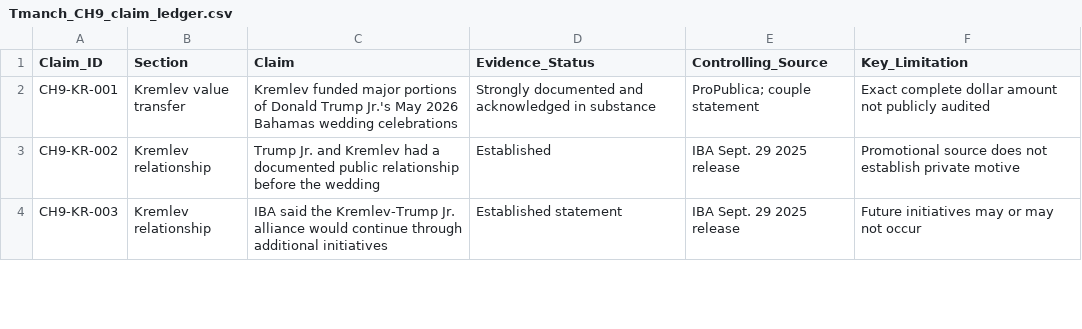
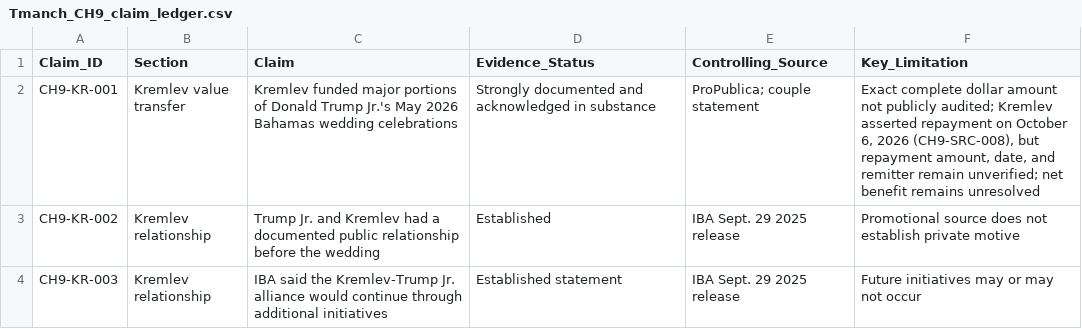
Before and after one commit to mfreeze77/DJT, a CSV file: research-library/Tmanch_CH9_claim_ledger.csv, drawn as a sheet; only a part is shown.

```diff
--- a/research-library/Tmanch_CH9_claim_ledger.csv
+++ b/research-library/Tmanch_CH9_claim_ledger.csv
@@ -1,3 +1,3 @@
 Claim_ID,Section,Claim,Evidence_Status,Controlling_Source,Key_Limitation
-CH9-KR-001,Kremlev value transfer,"Kremlev funded major portions of Donald Trump Jr.'s May 2026 Bahamas wedding celebrations","Strongly documented and acknowledged in substance","ProPublica; couple statement","Exact complete dollar amount not publicly audited"
+CH9-KR-001,Kremlev value transfer,Kremlev funded major portions of Donald Trump Jr.'s May 2026 Bahamas wedding celebrations,Strongly documented and acknowledged in substance,ProPublica; couple statement,"Exact complete dollar amount not publicly audited; Kremlev asserted repayment on October 6, 2026 (CH9-SRC-008), but repayment amount, date, and remitter remain unverified; net benefit remains unresolved"
 CH9-KR-002,Kremlev relationship,"Trump Jr. and Kremlev had a documented public relationship before the wedding","Established","IBA Sept. 29 2025 release","Promotional source does not establish private motive"
```
Also changed, not shown: research-library/Tmanch_CH7_J20_event_ledger.csv, research-library/Tmanch_CH7_claim_ledger.csv, 6 other files.
